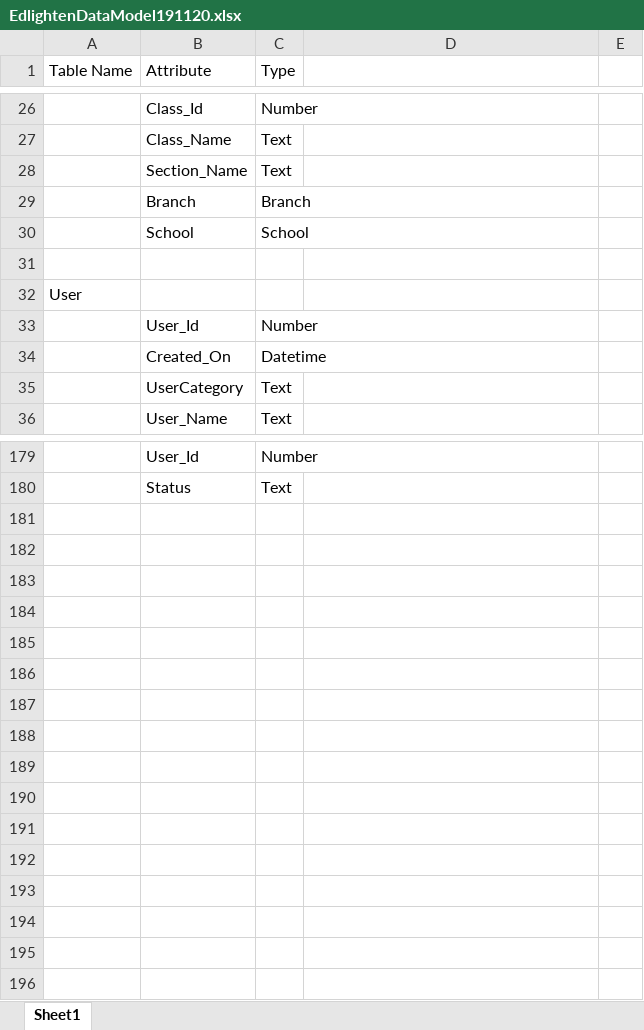
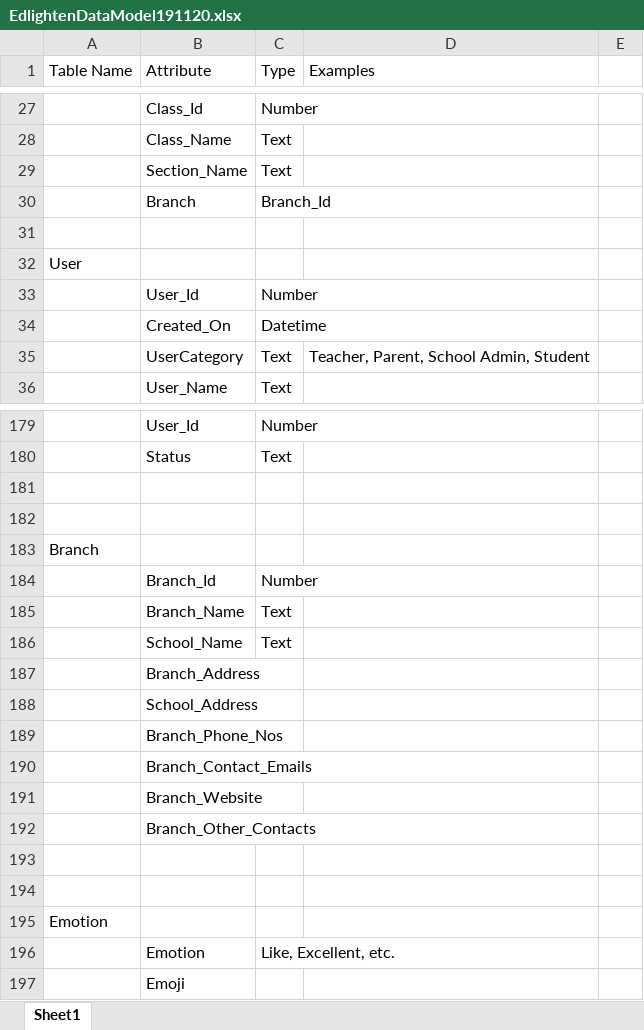
Before and after one commit to ashrafkabir/planb, an Excel workbook: Model/EdlightenDataModel191120.xlsx, sheet Sheet1, drawn as a sheet; only a part is shown, gaps mark what is left out; values as stored, in another font and other column widths than the file's, no borders; removed rows and columns are numbered as before the commit, all else as after; the diff covers the shown part only; the diff names each change by its address in the sheet, - before the commit and + after, or states it on an @@ line.

Commit message:
Updated data model

```diff
--- a/Model/EdlightenDataModel191120.xlsx (sheet Sheet1)
+++ b/Model/EdlightenDataModel191120.xlsx (sheet Sheet1)
-D1: (empty)
+D1: Examples
-C30 (Type): Branch
+C30 (Type): Branch_Id
-row 30:  | School | School
-D35 (Examples): (empty)
+D35 (Examples): Teacher, Parent, School Admin, Student
+row 181: (empty)
+row 182: (empty)
+row 183: Branch
+row 184:  | Branch_Id | Number
+row 185:  | Branch_Name | Text
+row 186:  | School_Name | Text
+row 187:  | Branch_Address
+row 188:  | School_Address
+row 189:  | Branch_Phone_Nos
+row 190:  | Branch_Contact_Emails
+row 191:  | Branch_Website
+row 192:  | Branch_Other_Contacts
+row 193: (empty)
+row 194: (empty)
+row 195: Emotion
+row 196:  | Emotion | Like, Excellent, etc.
+row 197:  | Emoji
```
Also changed, not shown: 4 added rows, 3 removed rows and 3 edited cells elsewhere in this sheet.
